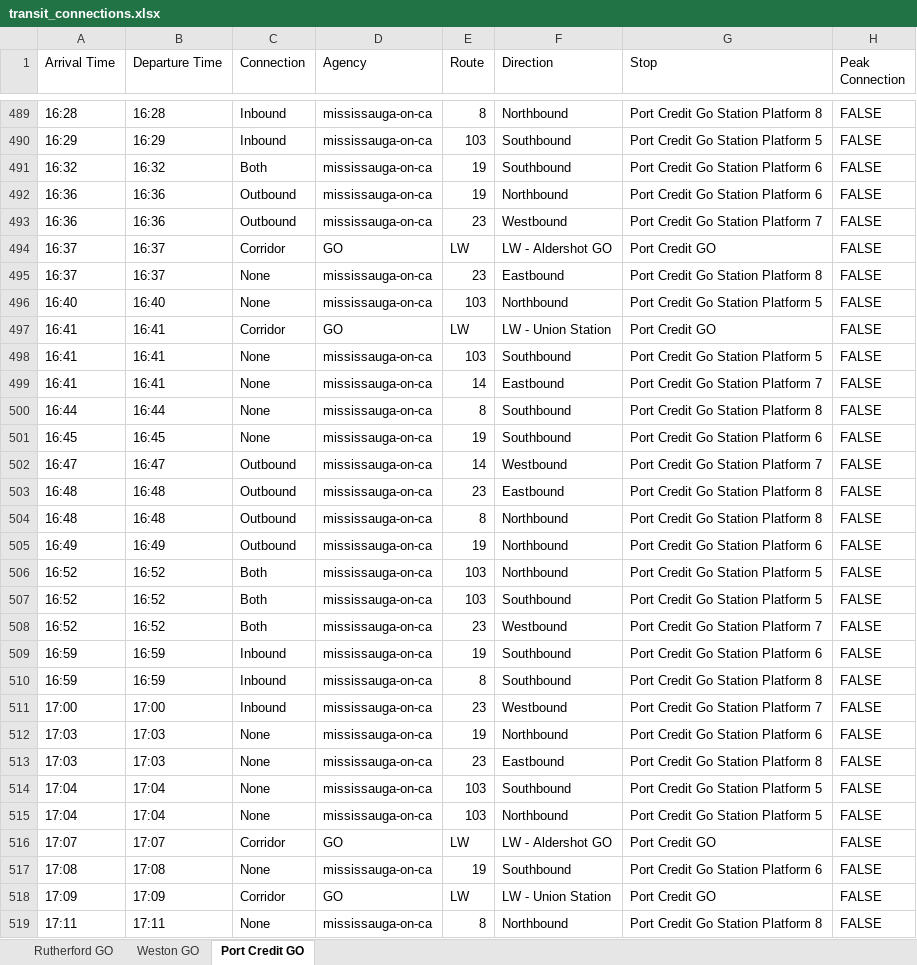
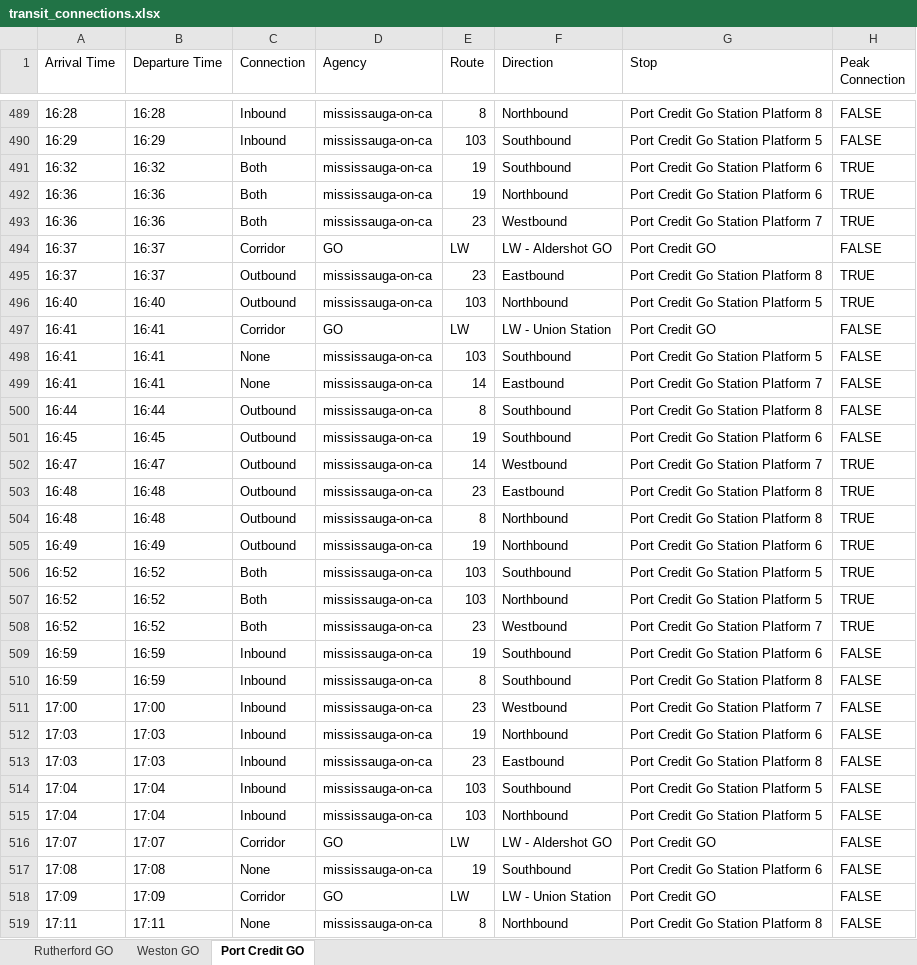
Before and after one commit to EddyIonescu/gtfs-connect, an Excel workbook: output/transit_connections.xlsx, sheet Port Credit GO, drawn as a sheet; only a part is shown, gaps mark what is left out; values as stored, in another font and other column widths than the file's, no cell formats; the diff covers the shown part only; the diff names each change by its address in the sheet, - before the commit and + after, or states it on an @@ line.

Commit message:
Fix #2 - properly identify connection type when multiple corridor trips arrive close to each other

```diff
--- a/output/transit_connections.xlsx (sheet Port Credit GO)
+++ b/output/transit_connections.xlsx (sheet Port Credit GO)
-H491:H493 (Peak Connection): FALSE
+H491:H493 (Peak Connection): TRUE
-C492:C493 (Connection): Outbound
+C492:C493 (Connection): Both
-C495:C496 (Connection): None
+C495:C496 (Connection): Outbound
-H495:H496 (Peak Connection): FALSE
+H495:H496 (Peak Connection): TRUE
-C500:C501 (Connection): None
+C500:C501 (Connection): Outbound
-H502:H508 (Peak Connection): FALSE
+H502:H508 (Peak Connection): TRUE
-F506 (Direction): Northbound
+F506 (Direction): Southbound
-F507 (Direction): Southbound
+F507 (Direction): Northbound
-C512:C515 (Connection): None
+C512:C515 (Connection): Inbound
```
Also changed, not shown: 8 moved rows and 387 edited cells elsewhere in this sheet, sheet Weston GO, sheet Rutherford GO, cell formats, 3 other files.
